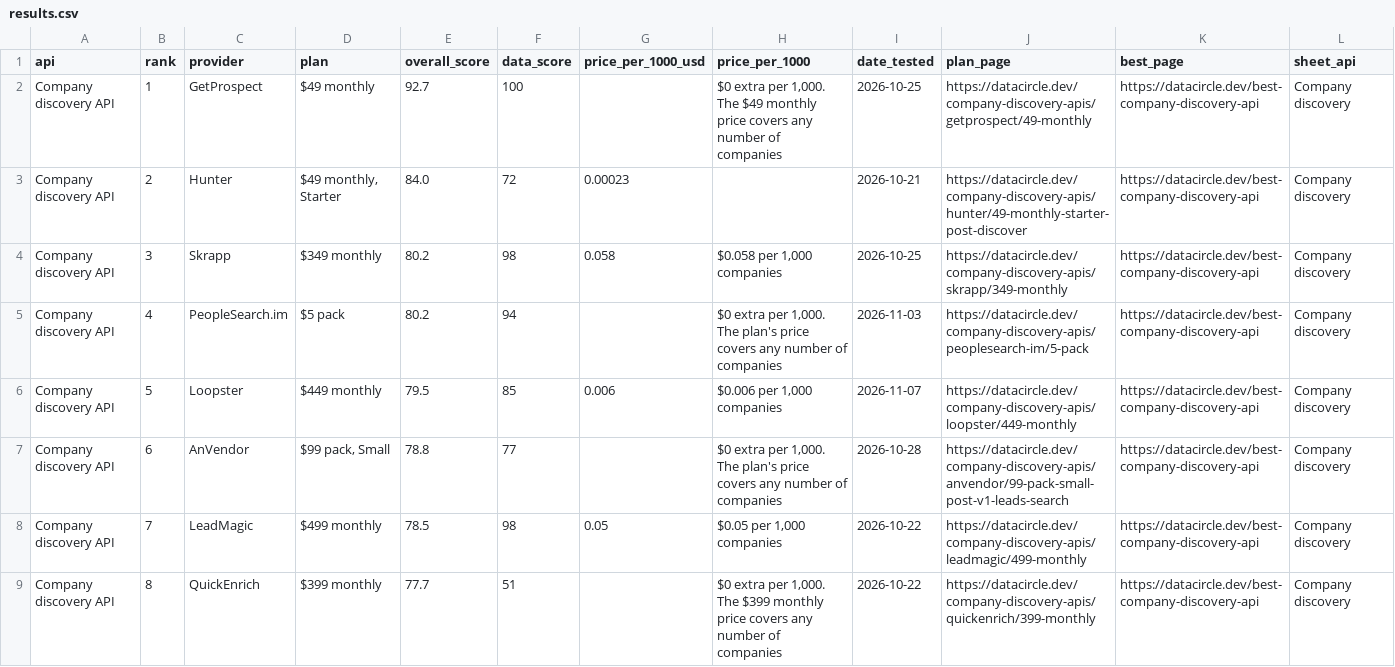
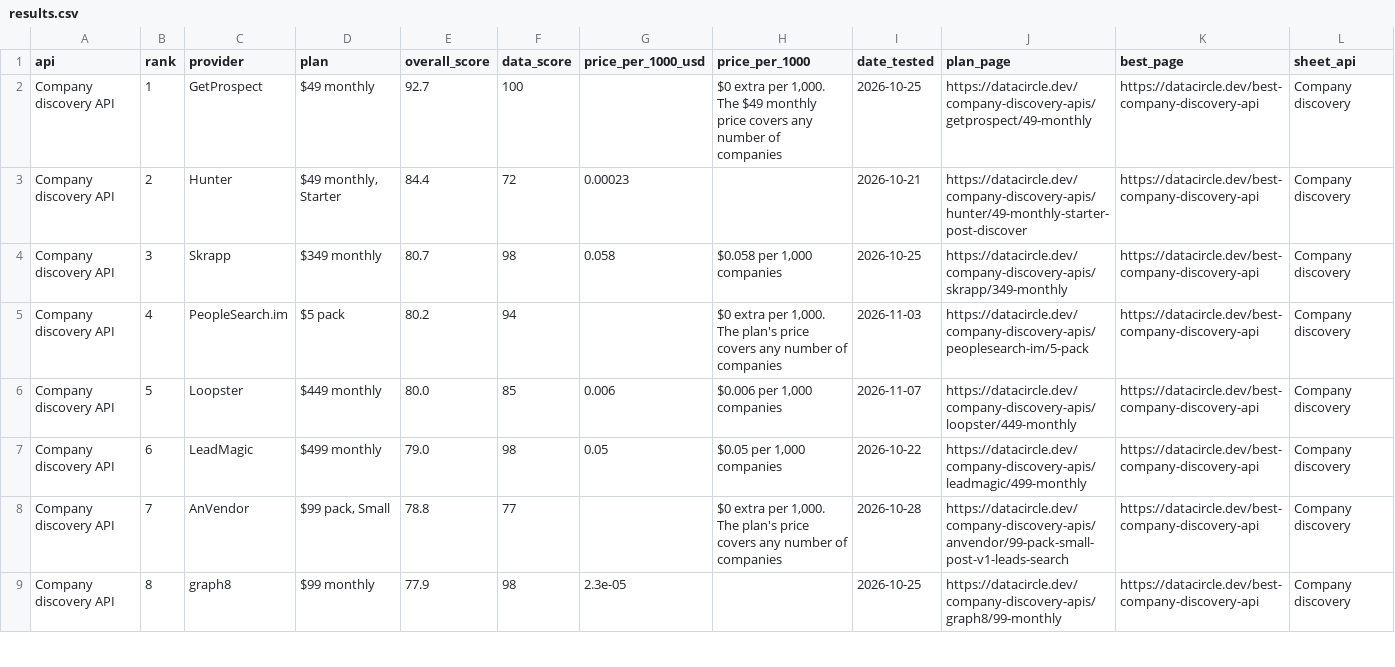
Before and after one commit to waynehamadi/best-company-discovery-api, a CSV file: results.csv, drawn as a sheet; only a part is shown; the diff covers the shown part only.

Commit message:
Benchmark results from datacircle.dev

```diff
--- a/results.csv
+++ b/results.csv
@@ -2,8 +2,8 @@ api,rank,provider,plan,overall_score,data_score,price_per_1000_usd,price_per_100
 Company discovery API,1,GetProspect,$49 monthly,92.7,100,,"$0 extra per 1,000. The $49 monthly price covers any number of companies",2026-10-25,https://datacircle.dev/company-discovery-apis/getprospect/49-monthly,https://datacircle.dev/best-company-discovery-api,Company discovery
-Company discovery API,2,Hunter,"$49 monthly, Starter",84.0,72,0.00023,,2026-10-21,https://datacircle.dev/company-discovery-apis/hunter/49-monthly-starter-post-discover,https://datacircle.dev/best-company-discovery-api,Company discovery
-Company discovery API,3,Skrapp,$349 monthly,80.2,98,0.058,"$0.058 per 1,000 companies",2026-10-25,https://datacircle.dev/company-discovery-apis/skrapp/349-monthly,https://datacircle.dev/best-company-discovery-api,Company discovery
+Company discovery API,2,Hunter,"$49 monthly, Starter",84.4,72,0.00023,,2026-10-21,https://datacircle.dev/company-discovery-apis/hunter/49-monthly-starter-post-discover,https://datacircle.dev/best-company-discovery-api,Company discovery
+Company discovery API,3,Skrapp,$349 monthly,80.7,98,0.058,"$0.058 per 1,000 companies",2026-10-25,https://datacircle.dev/company-discovery-apis/skrapp/349-monthly,https://datacircle.dev/best-company-discovery-api,Company discovery
 Company discovery API,4,PeopleSearch.im,$5 pack,80.2,94,,"$0 extra per 1,000. The plan's price covers any number of companies",2026-11-03,https://datacircle.dev/company-discovery-apis/peoplesearch-im/5-pack,https://datacircle.dev/best-company-discovery-api,Company discovery
-Company discovery API,5,Loopster,$449 monthly,79.5,85,0.006,"$0.006 per 1,000 companies",2026-11-07,https://datacircle.dev/company-discovery-apis/loopster/449-monthly,https://datacircle.dev/best-company-discovery-api,Company discovery
-Company discovery API,6,AnVendor,"$99 pack, Small",78.8,77,,"$0 extra per 1,000. The plan's price covers any number of companies",2026-10-28,https://datacircle.dev/company-discovery-apis/anvendor/99-pack-small-post-v1-leads-search,https://datacircle.dev/best-company-discovery-api,Company discovery
-Company discovery API,7,LeadMagic,$499 monthly,78.5,98,0.05,"$0.05 per 1,000 companies",2026-10-22,https://datacircle.dev/company-discovery-apis/leadmagic/499-monthly,https://datacircle.dev/best-company-discovery-api,Company discovery
-Company discovery API,8,QuickEnrich,$399 monthly,77.7,51,,"$0 extra per 1,000. The $399 monthly price covers any number of companies",2026-10-22,https://datacircle.dev/company-discovery-apis/quickenrich/399-monthly,https://datacircle.dev/best-company-discovery-api,Company discovery
+Company discovery API,5,Loopster,$449 monthly,80.0,85,0.006,"$0.006 per 1,000 companies",2026-11-07,https://datacircle.dev/company-discovery-apis/loopster/449-monthly,https://datacircle.dev/best-company-discovery-api,Company discovery
+Company discovery API,6,LeadMagic,$499 monthly,79.0,98,0.05,"$0.05 per 1,000 companies",2026-10-22,https://datacircle.dev/company-discovery-apis/leadmagic/499-monthly,https://datacircle.dev/best-company-discovery-api,Company discovery
+Company discovery API,7,AnVendor,"$99 pack, Small",78.8,77,,"$0 extra per 1,000. The plan's price covers any number of companies",2026-10-28,https://datacircle.dev/company-discovery-apis/anvendor/99-pack-small-post-v1-leads-search,https://datacircle.dev/best-company-discovery-api,Company discovery
+Company discovery API,8,graph8,$99 monthly,77.9,98,2.3e-05,,2026-10-25,https://datacircle.dev/company-discovery-apis/graph8/99-monthly,https://datacircle.dev/best-company-discovery-api,Company discovery
```
Also changed, not shown: 133 edited cells elsewhere in this file, 1 other file.
